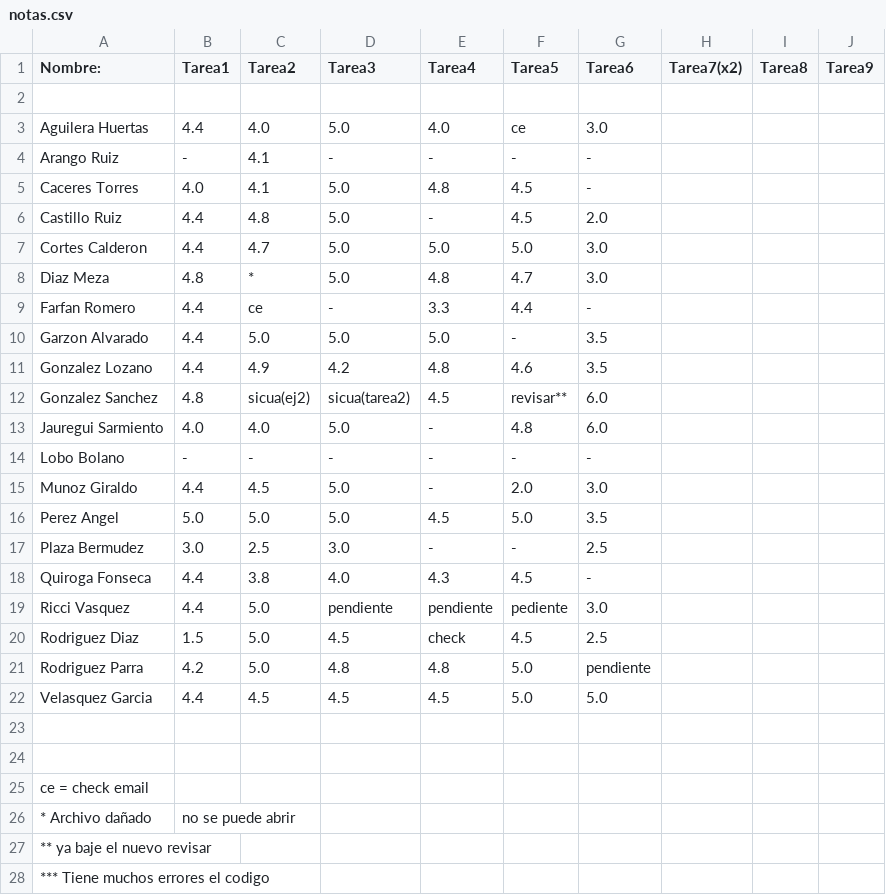
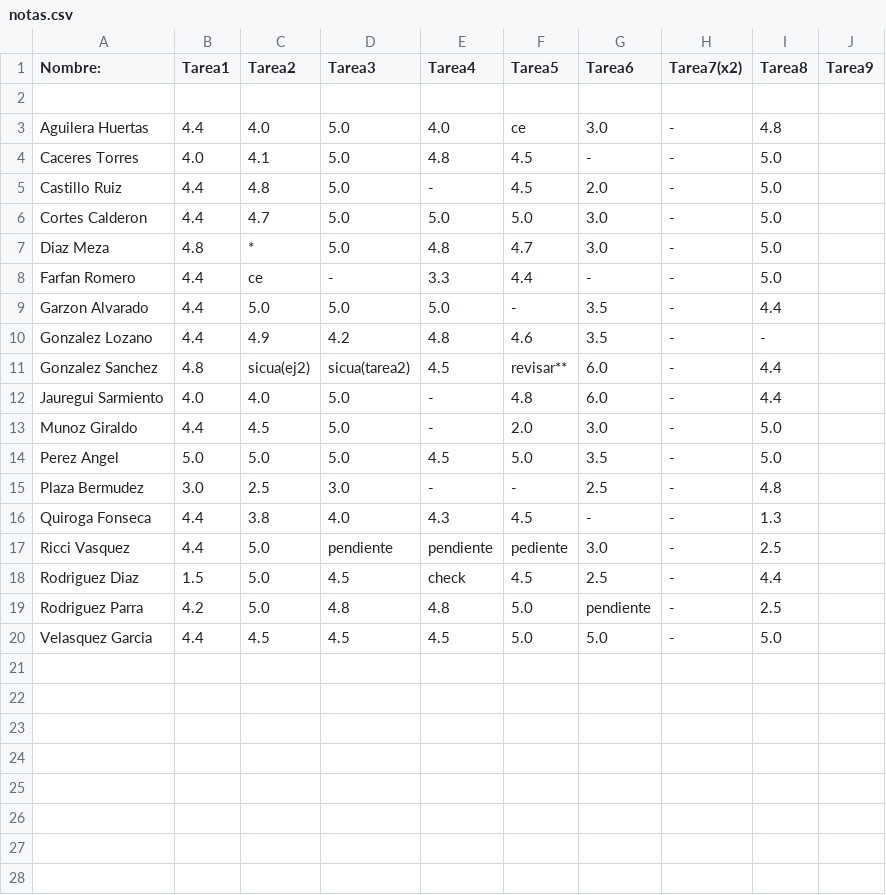
Before and after one commit to ComputoCienciasUniandes/HerramientasComputacionales, a CSV file: notas/grupo1/notas.csv, drawn as a sheet.

Commit message:
tarea 8 grupo 1

```diff
--- a/notas/grupo1/notas.csv
+++ b/notas/grupo1/notas.csv
@@ -2,27 +2,19 @@ Nombre:,   Tarea1,       Tarea2,      Tarea3,     Tarea4,     Tarea5,     Tarea6
 
-Aguilera Huertas,            4.4,         4.0,          5.0,        4.0,         ce,        3.0,
-Arango Ruiz,                  - ,        4.1,          -   ,       -   ,        -   ,      -,
-Caceres Torres,              4.0,         4.1,          5.0,        4.8,         4.5,        -,
-Castillo Ruiz,               4.4,         4.8,          5.0,         - ,         4.5,       2.0,
-Cortes Calderon,             4.4,         4.7,          5.0,        5.0,         5.0,       3.0,
-Diaz Meza,                   4.8,          * ,          5.0,        4.8,         4.7,       3.0,
-Farfan Romero,               4.4,          ce,           - ,       3.3 ,        4.4 ,       -,
-Garzon Alvarado,             4.4,         5.0,          5.0,        5.0,          - ,       3.5,
-Gonzalez Lozano,             4.4,         4.9,          4.2,       4.8 ,        4.6 ,      3.5,
-Gonzalez Sanchez,            4.8,         sicua(ej2), sicua(tarea2),4.5,        revisar**,  6.0,
-Jauregui Sarmiento,          4.0,         4.0,          5.0,         - ,         4.8,       6.0,
-Lobo Bolano,                  - ,          - ,           - ,         - ,          - ,        -,
-Munoz Giraldo,               4.4,         4.5,          5.0,         - ,         2.0,       3.0,
-Perez Angel,                 5.0,         5.0,          5.0,        4.5,         5.0,       3.5,
-Plaza Bermudez,              3.0,         2.5,          3.0,      -     ,      -    ,    2.5,
-Quiroga Fonseca,             4.4,         3.8,          4.0,        4.3,         4.5,        -,
-Ricci Vasquez,               4.4,         5.0,         pendiente,   pendiente,   pediente,  3.0,
-Rodriguez Diaz,              1.5,         5.0,          4.5,        check,       4.5,       2.5,
-Rodriguez Parra,             4.2,         5.0,          4.8,        4.8,         5.0,       pendiente,
-Velasquez Garcia,            4.4,         4.5,          4.5,        4.5,         5.0,       5.0,
-
-
-ce = check email
-* Archivo dañado, no se puede abrir
-** ya baje el nuevo revisar
-*** Tiene muchos errores el codigo
+Aguilera Huertas,            4.4,         4.0,          5.0,        4.0,         ce,        3.0,     -,        4.8,
+Caceres Torres,              4.0,         4.1,          5.0,        4.8,         4.5,        -,      -,       5.0,
+Castillo Ruiz,               4.4,         4.8,          5.0,         - ,         4.5,       2.0,      -,      5.0,
+Cortes Calderon,             4.4,         4.7,          5.0,        5.0,         5.0,       3.0,      -,      5.0,
+Diaz Meza,                   4.8,          * ,          5.0,        4.8,         4.7,       3.0,     -,       5.0,
+Farfan Romero,               4.4,          ce,           - ,       3.3 ,        4.4 ,       -,         -,     5.0,
+Garzon Alvarado,             4.4,         5.0,          5.0,        5.0,          - ,       3.5,      -,      4.4,
+Gonzalez Lozano,             4.4,         4.9,          4.2,       4.8 ,        4.6 ,      3.5,       -,        -,
+Gonzalez Sanchez,            4.8,         sicua(ej2), sicua(tarea2),4.5,        revisar**,  6.0,      -,       4.4,
+Jauregui Sarmiento,          4.0,         4.0,          5.0,         - ,         4.8,       6.0,      -,      4.4,
+Munoz Giraldo,               4.4,         4.5,          5.0,         - ,         2.0,       3.0,      -,      5.0,
+Perez Angel,                 5.0,         5.0,          5.0,        4.5,         5.0,       3.5,      -,       5.0,
+Plaza Bermudez,              3.0,         2.5,          3.0,      -     ,      -    ,    2.5,         -,       4.8,
+Quiroga Fonseca,             4.4,         3.8,          4.0,        4.3,         4.5,        -,        -,      1.3,
+Ricci Vasquez,               4.4,         5.0,         pendiente,   pendiente,   pediente,  3.0,       -,      2.5,
+Rodriguez Diaz,              1.5,         5.0,          4.5,        check,       4.5,       2.5,       -,      4.4,
+Rodriguez Parra,             4.2,         5.0,          4.8,        4.8,         5.0,       pendiente,  -,     2.5,
+Velasquez Garcia,            4.4,         4.5,          4.5,        4.5,         5.0,       5.0,        -,      5.0,
```
